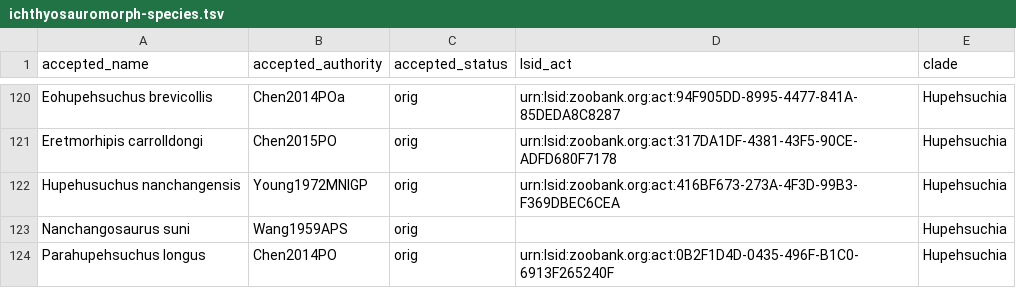
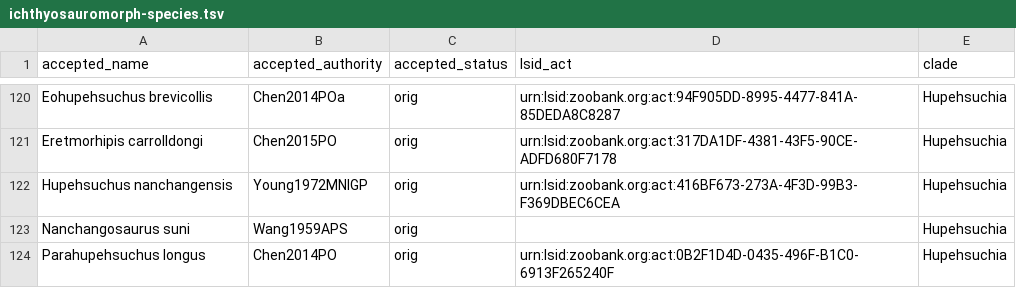
Before and after one commit to benjaminmoon/ichthyosaurs, a TSV file: ichthyosauromorph-taxonomy/ichthyosauromorph-species.tsv, drawn as a sheet; only a part is shown, gaps mark what is left out.

```diff
--- a/ichthyosauromorph-taxonomy/ichthyosauromorph-species.tsv
+++ b/ichthyosauromorph-taxonomy/ichthyosauromorph-species.tsv
@@ -121,3 +121,3 @@ Eohupehsuchus brevicollis	Chen2014POa	orig	urn:lsid:zoobank.org:act:94F905DD-899
 Eretmorhipis carrolldongi	Chen2015PO	orig	urn:lsid:zoobank.org:act:317DA1DF-4381-43F5-90CE-ADFD680F7178	Hupehsuchia
-Hupehusuchus nanchangensis	Young1972MNIGP	orig	urn:lsid:zoobank.org:act:416BF673-273A-4F3D-99B3-F369DBEC6CEA	Hupehsuchia
+Hupehsuchus nanchangensis	Young1972MNIGP	orig	urn:lsid:zoobank.org:act:416BF673-273A-4F3D-99B3-F369DBEC6CEA	Hupehsuchia
 Nanchangosaurus suni	Wang1959APS	orig		Hupehsuchia
```
Also changed, not shown: ichthyosauromorph-taxonomy/ichthyosauromorph-synonymy.tsv, 6 other files.
